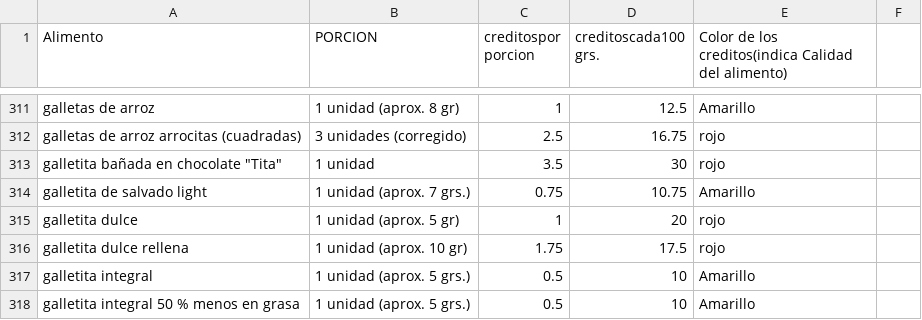
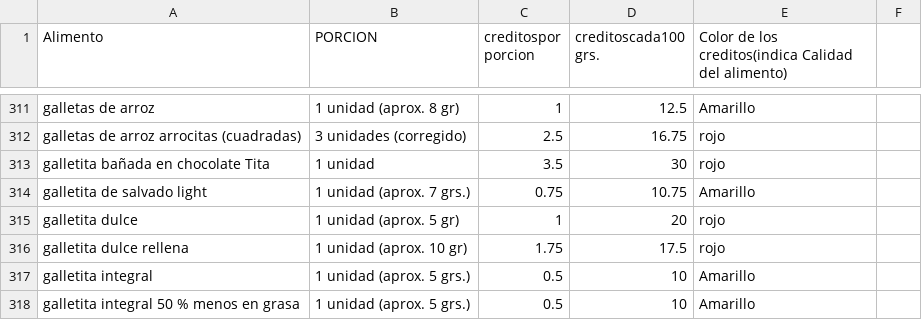
Before and after one commit to marhermac/creditos-comida-plan-cormillort-, a CSV file: creditos_alimentos.csv, drawn as a sheet; only a part is shown, gaps mark what is left out.

Commit message:
Fix formatting of 'galletita bañada en chocolate Tita'

```diff
--- a/creditos_alimentos.csv
+++ b/creditos_alimentos.csv
@@ -312,3 +312,3 @@ galletas de arroz, 1 unidad (aprox. 8 gr) ,1, 12.5, Amarillo
 galletas de arroz arrocitas (cuadradas) ,3 unidades (corregido), 2.5, 16.75, rojo
-galletita bañada en chocolate "Tita" , 1 unidad ,3.5 ,30, rojo
+galletita bañada en chocolate Tita , 1 unidad ,3.5 ,30, rojo
 galletita de salvado light, 1 unidad (aprox. 7 grs.), 0.75, 10.75, Amarillo
```
